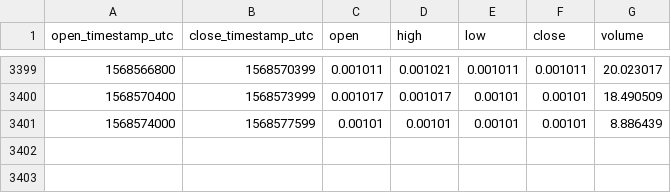
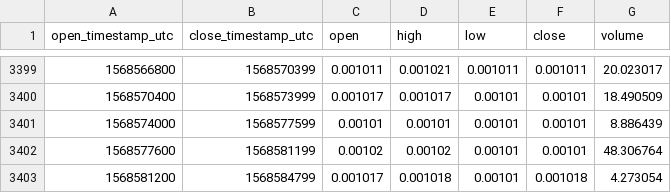
Before and after one commit to cryptobigbro/coinbasepro-REP-BTC, a CSV file: coinbasepro-REP-BTC-1h.csv, drawn as a sheet; only a part is shown, gaps mark what is left out; the diff names each change by its address in the sheet, - before the commit and + after, or states it on an @@ line.

Commit message:
Update OHLCV data.

```diff
--- a/coinbasepro-REP-BTC-1h.csv
+++ b/coinbasepro-REP-BTC-1h.csv
+row 3402: 1568577600 | 1568581199 | 0.00102 | 0.00102 | 0.00101 | 0.00101 | 48.306764
+row 3403: 1568581200 | 1568584799 | 0.001017 | 0.001018 | 0.00101 | 0.001018 | 4.273054
```
Also changed, not shown: 1 other file.
